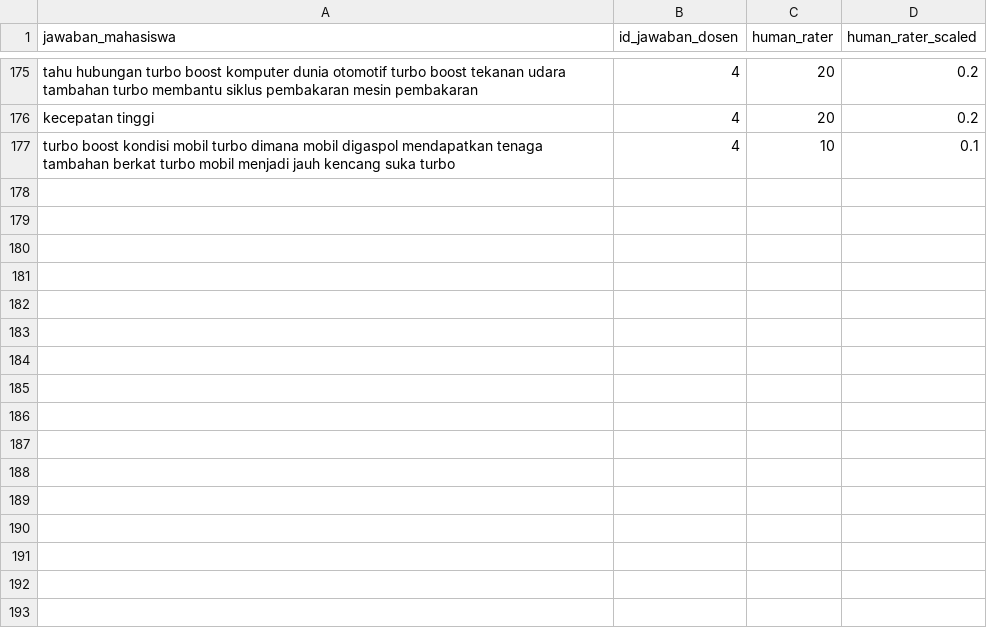
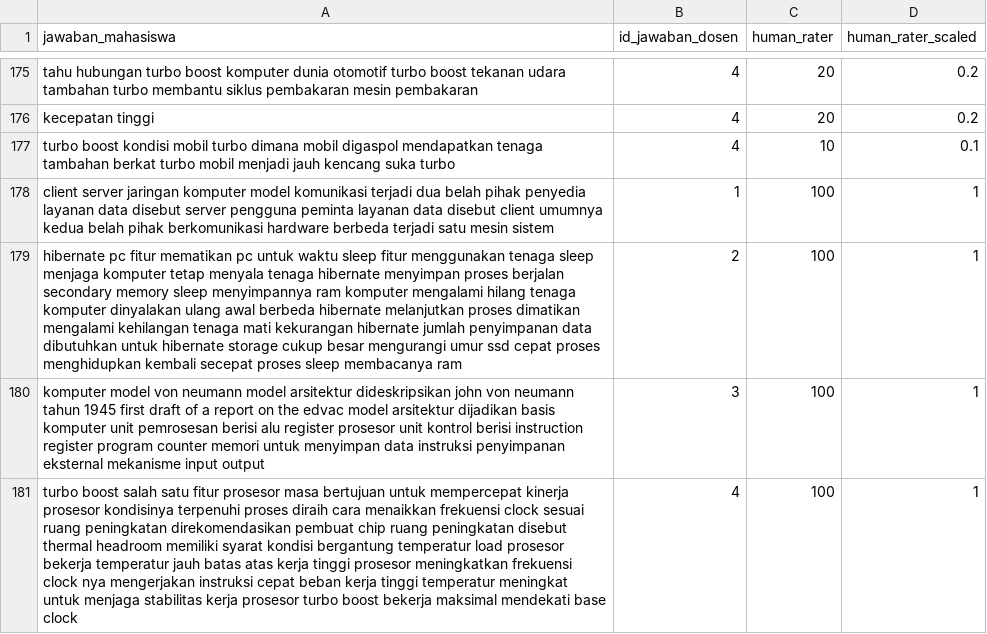
Before and after one commit to euaru/NLP, a CSV file: UAS/train_set.csv, drawn as a sheet; only a part is shown, gaps mark what is left out.

Commit message:
Update train_set.csv

```diff
--- a/UAS/train_set.csv
+++ b/UAS/train_set.csv
@@ -177 +177,5 @@ kecepatan tinggi,4,20,0.2
 turbo boost kondisi mobil turbo dimana mobil digaspol mendapatkan tenaga tambahan berkat turbo mobil menjadi jauh kencang suka turbo,4,10,0.1
+client server jaringan komputer model komunikasi terjadi dua belah pihak penyedia layanan data disebut server pengguna peminta layanan data disebut client umumnya kedua belah pihak berkomunikasi hardware berbeda terjadi satu mesin sistem,1,100,1
+hibernate pc fitur mematikan pc untuk waktu sleep fitur menggunakan tenaga sleep menjaga komputer tetap menyala tenaga hibernate menyimpan proses berjalan secondary memory sleep menyimpannya ram komputer mengalami hilang tenaga komputer dinyalakan ulang awal berbeda hibernate melanjutkan proses dimatikan mengalami kehilangan tenaga mati kekurangan hibernate jumlah penyimpanan data dibutuhkan untuk hibernate storage cukup besar mengurangi umur ssd cepat proses menghidupkan kembali secepat proses sleep membacanya ram,2,100,1
+komputer model von neumann model arsitektur dideskripsikan john von neumann tahun 1945 first draft of a report on the edvac model arsitektur dijadikan basis komputer unit pemrosesan berisi alu register prosesor unit kontrol berisi instruction register program counter memori untuk menyimpan data instruksi penyimpanan eksternal mekanisme input output,3,100,1
+turbo boost salah satu fitur prosesor masa bertujuan untuk mempercepat kinerja prosesor kondisinya terpenuhi proses diraih cara menaikkan frekuensi clock sesuai ruang peningkatan direkomendasikan pembuat chip ruang peningkatan disebut thermal headroom memiliki syarat kondisi bergantung temperatur load prosesor bekerja temperatur jauh batas atas kerja tinggi prosesor meningkatkan frekuensi clock nya mengerjakan instruksi cepat beban kerja tinggi temperatur meningkat untuk menjaga stabilitas kerja prosesor turbo boost bekerja maksimal mendekati base clock,4,100,1
```
